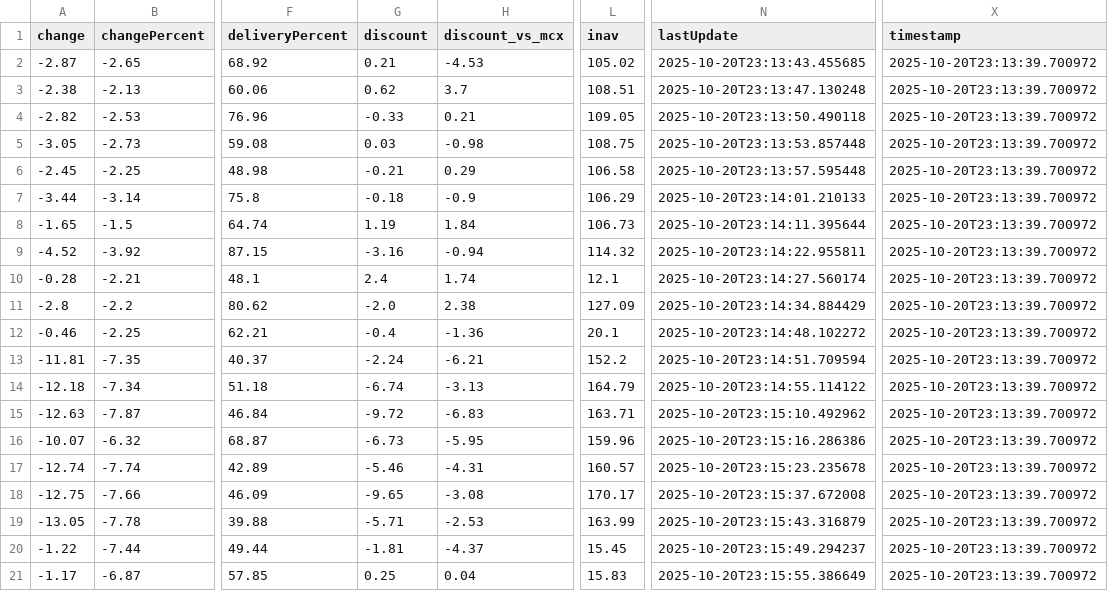
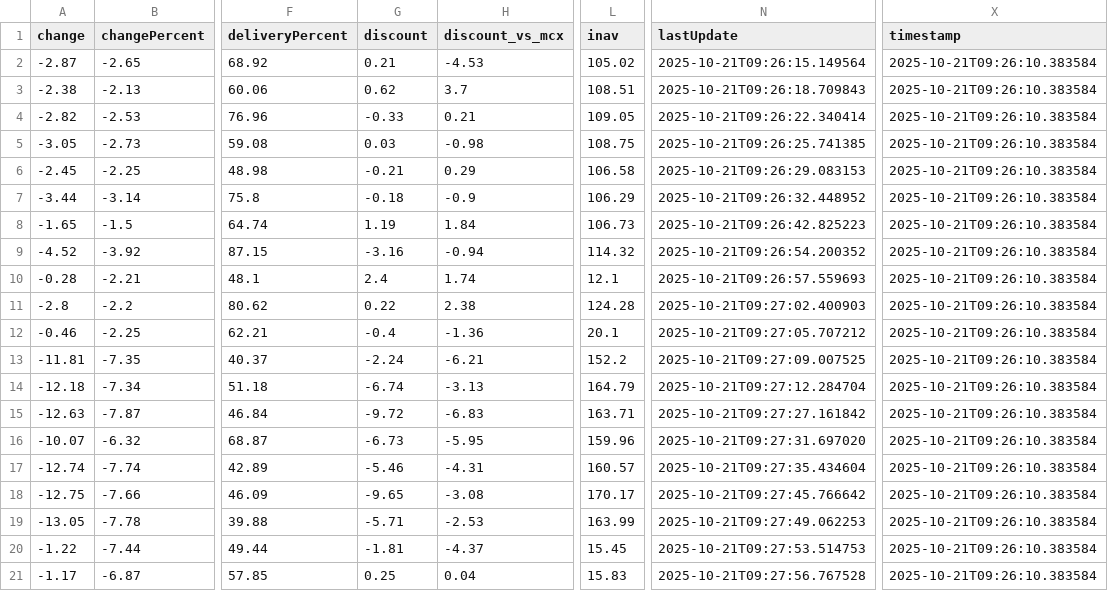
Before and after one commit to abhishekkumar9807/etf-tracker, a CSV file: data/etf_cache.csv, drawn as a sheet; only a part is shown, gaps mark what is left out; the diff names each change by its address in the sheet, - before the commit and + after, or states it on an @@ line.

```diff
--- a/data/etf_cache.csv
+++ b/data/etf_cache.csv
-N2 (lastUpdate): 2025-10-20T23:13:43.455685
+N2 (lastUpdate): 2025-10-21T09:26:15.149564
-X2:X21 (timestamp): 2025-10-20T23:13:39.700972
+X2:X21 (timestamp): 2025-10-21T09:26:10.383584
-N3 (lastUpdate): 2025-10-20T23:13:47.130248
+N3 (lastUpdate): 2025-10-21T09:26:18.709843
-N4 (lastUpdate): 2025-10-20T23:13:50.490118
+N4 (lastUpdate): 2025-10-21T09:26:22.340414
-N5 (lastUpdate): 2025-10-20T23:13:53.857448
+N5 (lastUpdate): 2025-10-21T09:26:25.741385
-N6 (lastUpdate): 2025-10-20T23:13:57.595448
+N6 (lastUpdate): 2025-10-21T09:26:29.083153
-N7 (lastUpdate): 2025-10-20T23:14:01.210133
+N7 (lastUpdate): 2025-10-21T09:26:32.448952
-N8 (lastUpdate): 2025-10-20T23:14:11.395644
+N8 (lastUpdate): 2025-10-21T09:26:42.825223
-N9 (lastUpdate): 2025-10-20T23:14:22.955811
+N9 (lastUpdate): 2025-10-21T09:26:54.200352
-N10 (lastUpdate): 2025-10-20T23:14:27.560174
+N10 (lastUpdate): 2025-10-21T09:26:57.559693
-G11 (discount): -2.0
+G11 (discount): 0.22
-L11 (inav): 127.09
+L11 (inav): 124.28
-N11 (lastUpdate): 2025-10-20T23:14:34.884429
+N11 (lastUpdate): 2025-10-21T09:27:02.400903
-N12 (lastUpdate): 2025-10-20T23:14:48.102272
+N12 (lastUpdate): 2025-10-21T09:27:05.707212
-N13 (lastUpdate): 2025-10-20T23:14:51.709594
+N13 (lastUpdate): 2025-10-21T09:27:09.007525
-N14 (lastUpdate): 2025-10-20T23:14:55.114122
+N14 (lastUpdate): 2025-10-21T09:27:12.284704
-N15 (lastUpdate): 2025-10-20T23:15:10.492962
+N15 (lastUpdate): 2025-10-21T09:27:27.161842
-N16 (lastUpdate): 2025-10-20T23:15:16.286386
+N16 (lastUpdate): 2025-10-21T09:27:31.697020
-N17 (lastUpdate): 2025-10-20T23:15:23.235678
+N17 (lastUpdate): 2025-10-21T09:27:35.434604
-N18 (lastUpdate): 2025-10-20T23:15:37.672008
+N18 (lastUpdate): 2025-10-21T09:27:45.766642
-N19 (lastUpdate): 2025-10-20T23:15:43.316879
+N19 (lastUpdate): 2025-10-21T09:27:49.062253
-N20 (lastUpdate): 2025-10-20T23:15:49.294237
+N20 (lastUpdate): 2025-10-21T09:27:53.514753
-N21 (lastUpdate): 2025-10-20T23:15:55.386649
+N21 (lastUpdate): 2025-10-21T09:27:56.767528
```
Also changed, not shown: data/etf_static_cache.csv, 2 other files.
